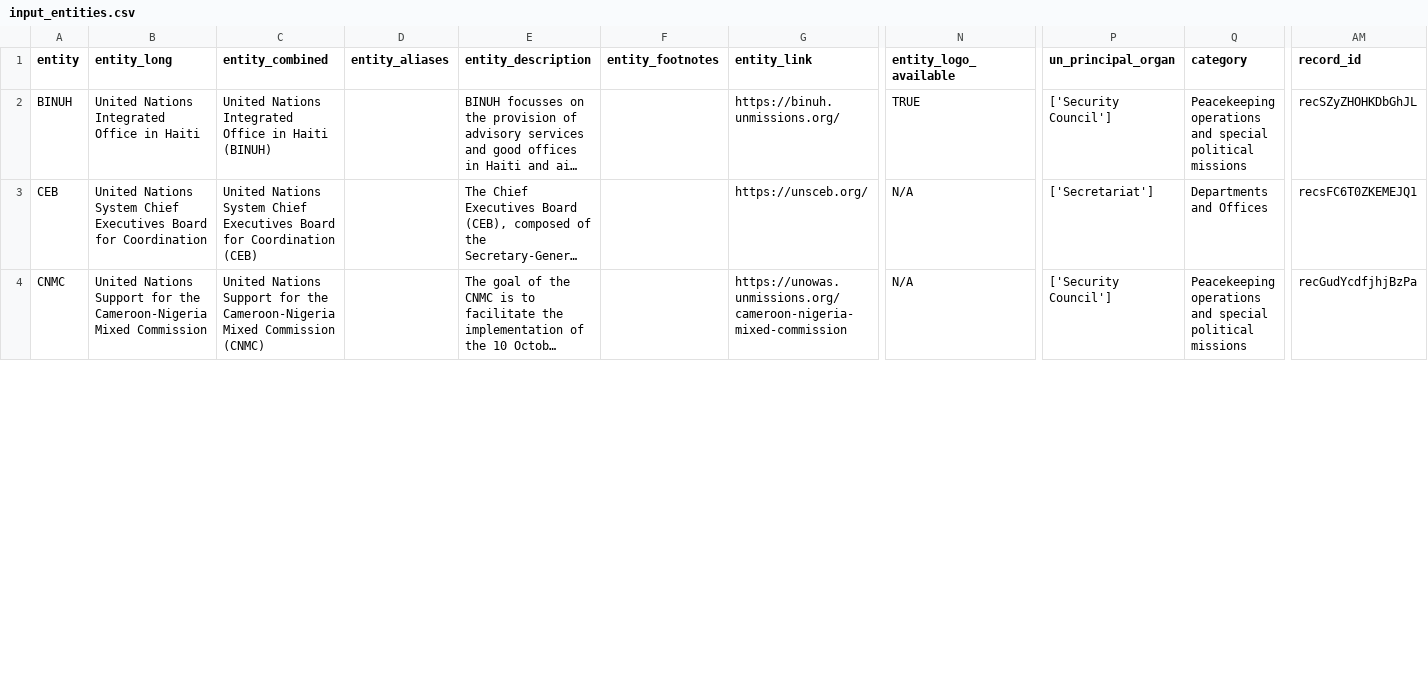
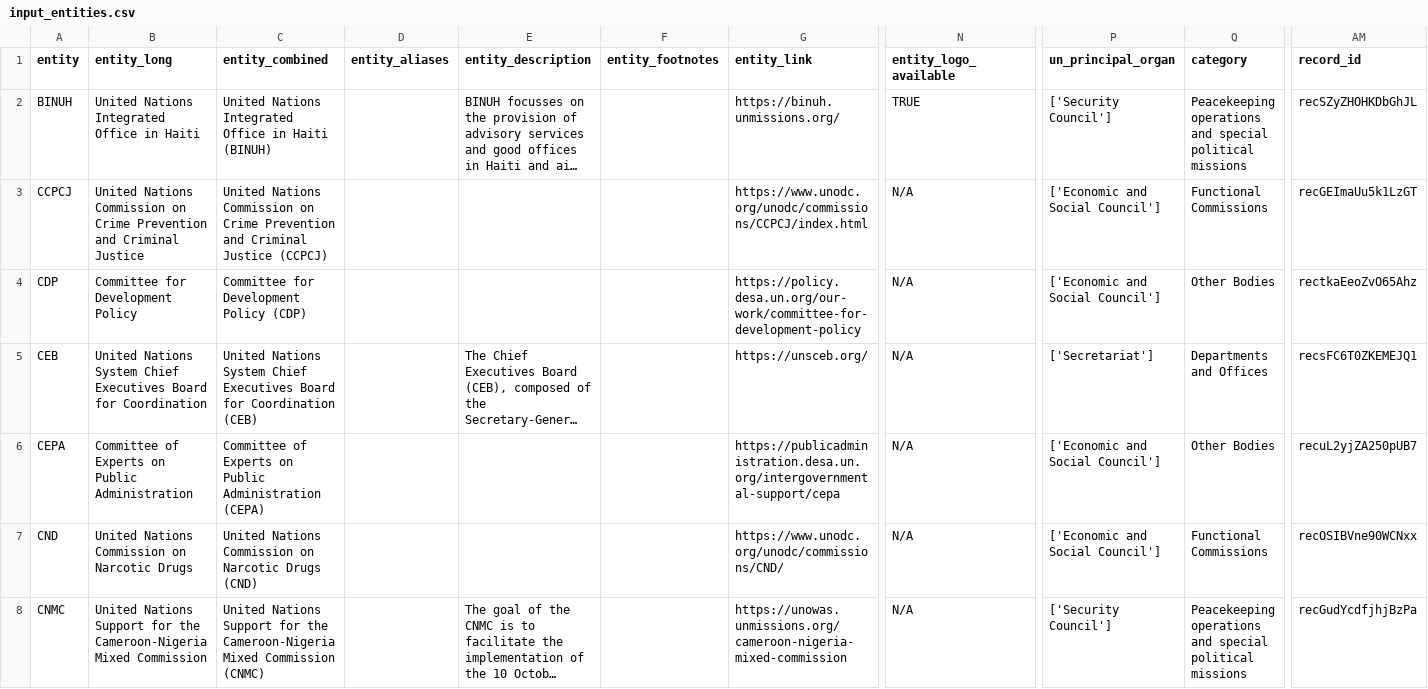
Before and after one commit to UN-EOSG-Analytics/un-system-chart-navigator, a CSV file: data/input/input_entities.csv, drawn as a sheet; only a part is shown, gaps mark what is left out; long unchanged cells end in …; rows hold the shown columns only; the diff covers the shown part only; the diff names each change by its address in the sheet, - before the commit and + after, or states it on an @@ line.

Commit message:
commissions

```diff
--- a/data/input/input_entities.csv
+++ b/data/input/input_entities.csv
+row 3: CCPCJ | United Nations Commission on Crime Prevention and Criminal Justice | United Nations Commission on Crime Prevention and Criminal Justice (CCPCJ) |  |  |  | https://www.unodc.org/unodc/commissions/CCPCJ/index.html | N/A | ['Economic and Social Council'] | Functional Commissions | recGEImaUu5k1LzGT
+row 4: CDP | Committee for Development Policy | Committee for Development Policy (CDP) |  |  |  | https://policy.desa.un.org/our-work/committee-for-development-policy | N/A | ['Economic and Social Council'] | Other Bodies | rectkaEeoZvO65Ahz
+row 6: CEPA | Committee of Experts on Public Administration | Committee of Experts on Public Administration (CEPA) |  |  |  | https://publicadministration.desa.un.org/intergovernmental-support/cepa | N/A | ['Economic and Social Council'] | Other Bodies | recuL2yjZA250pUB7
+row 7: CND | United Nations Commission on Narcotic Drugs | United Nations Commission on Narcotic Drugs (CND) |  |  |  | https://www.unodc.org/unodc/commissions/CND/ | N/A | ['Economic and Social Council'] | Functional Commissions | recOSIBVne90WCNxx
```
Also changed, not shown: 7 added rows and 7 edited cells elsewhere in this file, data/output/mandate_entities.csv, 2 other files.
